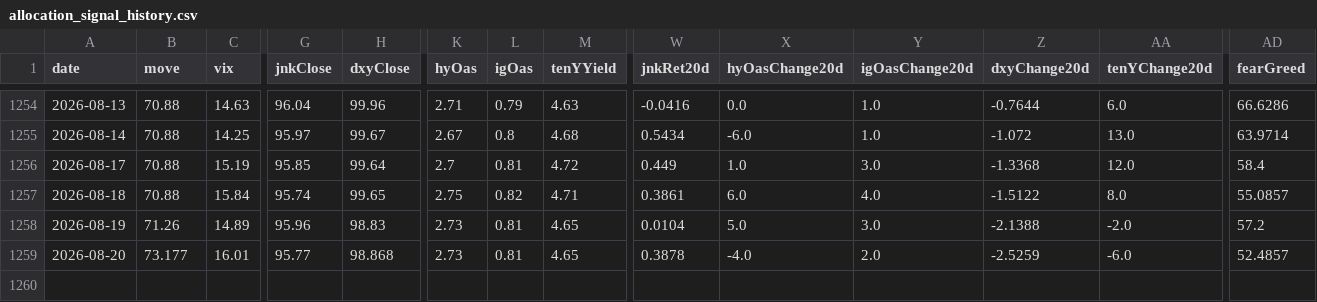
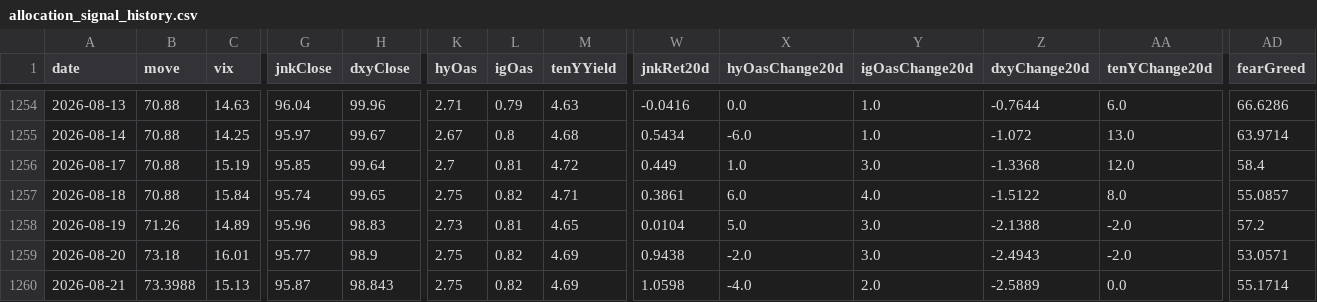
Before and after one commit to Kohaningithub/market-regime-dashboard, a CSV file: data/allocation_signal_history.csv, drawn as a sheet; only a part is shown, gaps mark what is left out; rows hold the shown columns only; the diff names each change by its address in the sheet, - before the commit and + after, or states it on an @@ line.

```diff
--- a/data/allocation_signal_history.csv
+++ b/data/allocation_signal_history.csv
-B1259 (move): 73.177
+B1259 (move): 73.18
-H1259 (dxyClose): 98.868
+H1259 (dxyClose): 98.9
-K1259 (hyOas): 2.73
+K1259 (hyOas): 2.75
-L1259 (igOas): 0.81
+L1259 (igOas): 0.82
-M1259 (tenYYield): 4.65
+M1259 (tenYYield): 4.69
-W1259 (jnkRet20d): 0.3878
+W1259 (jnkRet20d): 0.9438
-X1259 (hyOasChange20d): -4.0
+X1259 (hyOasChange20d): -2.0
-Y1259 (igOasChange20d): 2.0
+Y1259 (igOasChange20d): 3.0
-Z1259 (dxyChange20d): -2.5259
+Z1259 (dxyChange20d): -2.4943
-AA1259 (tenYChange20d): -6.0
+AA1259 (tenYChange20d): -2.0
-AD1259 (fearGreed): 52.4857
+AD1259 (fearGreed): 53.0571
+row 1260: 2026-08-21 | 73.3988 | 15.13 | 95.87 | 98.843 | 2.75 | 0.82 | 4.69 | 1.0598 | -4.0 | 2.0 | -2.5889 | 0.0 | 55.1714
```
Also changed, not shown: data/regime_model_history_5y.csv, 8 other files.
